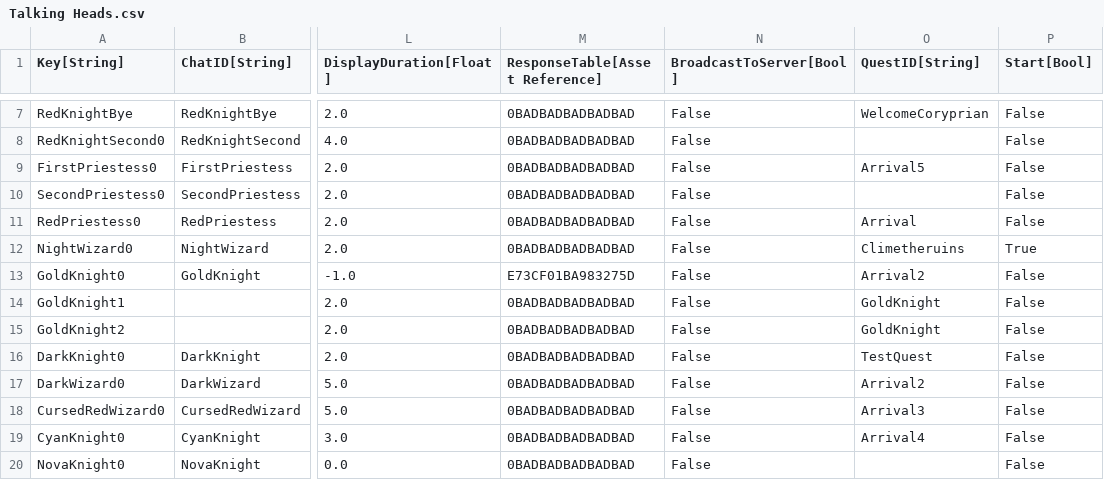
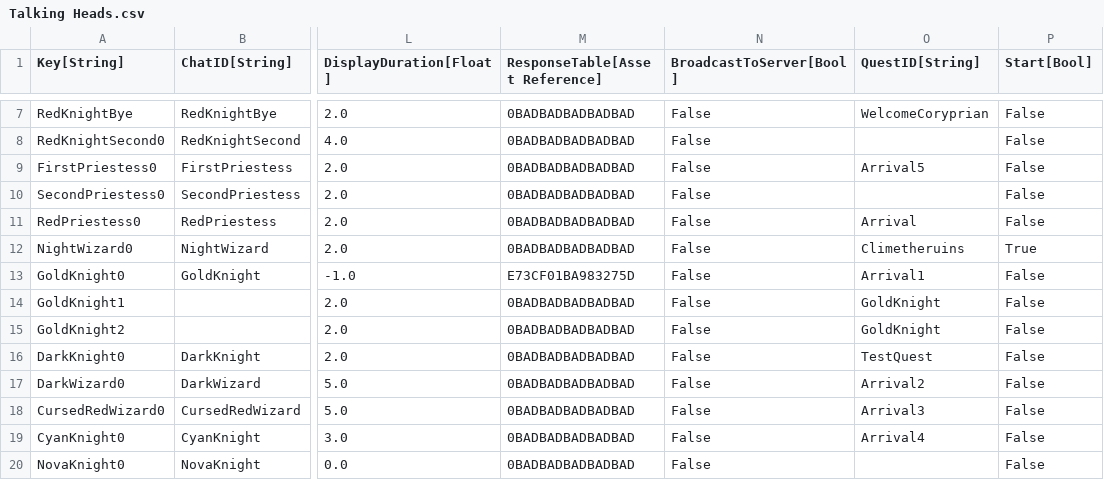
Before and after one commit to Kibrisli/CoryPrian, a CSV file: Framework/Data/DataTables/Talking Heads.csv, drawn as a sheet; only a part is shown, gaps mark what is left out; the diff names each change by its address in the sheet, - before the commit and + after, or states it on an @@ line.

```diff
--- a/Framework/Data/DataTables/Talking Heads.csv
+++ b/Framework/Data/DataTables/Talking Heads.csv
-O13 (QuestID[String]): Arrival2
+O13 (QuestID[String]): Arrival1
```
Also changed, not shown: 2 other files.
